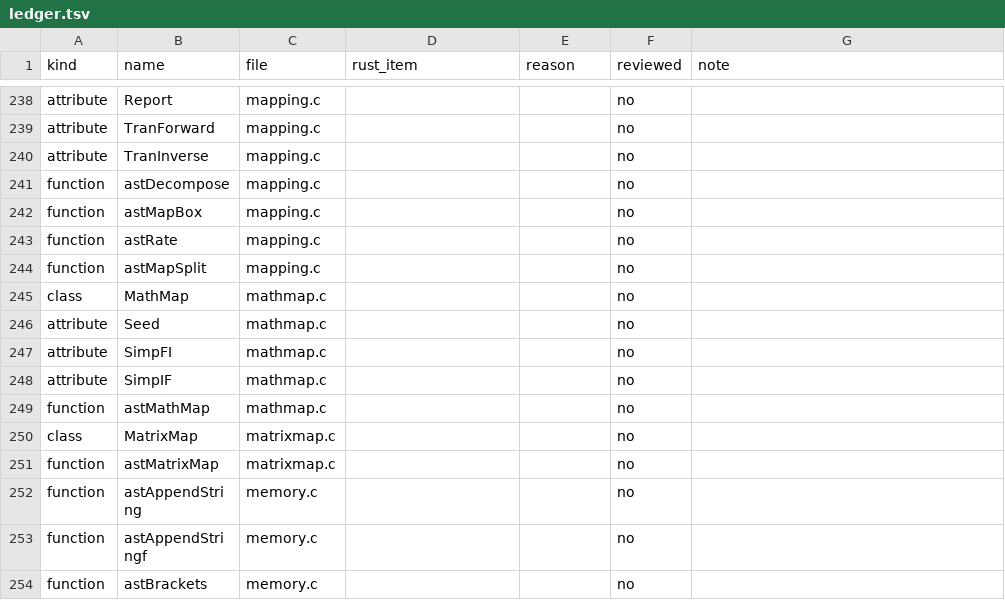
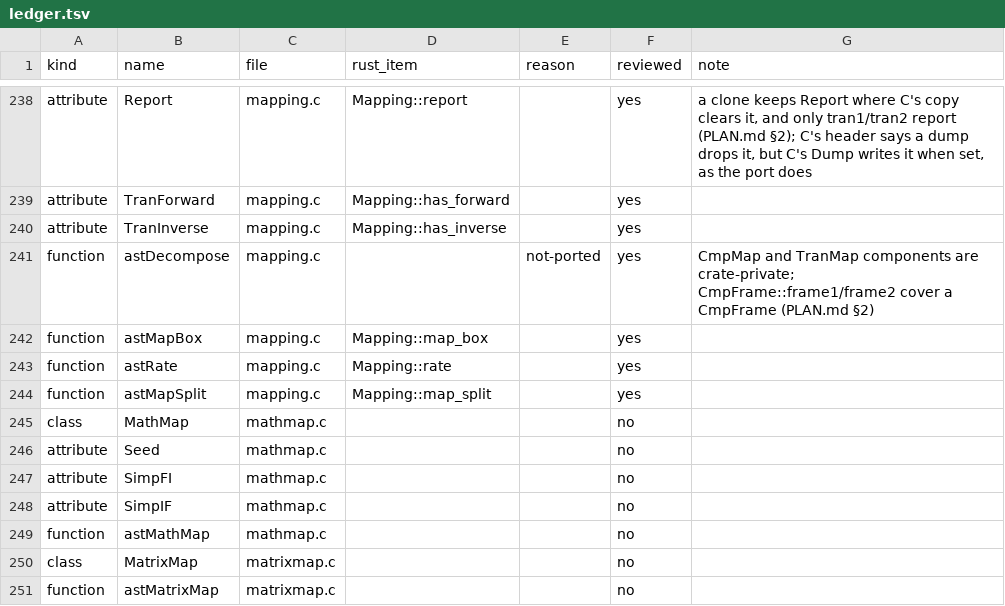
Before and after one commit to Starlink/starlink-ast-rs, a TSV file: docs/audits/c-docs/ledger.tsv, drawn as a sheet; only a part is shown, gaps mark what is left out; the shorter side is filled out with more unchanged rows; the diff covers the shown part only; the diff names each change by its address in the sheet, - before the commit and + after, or states it on an @@ line.

```diff
--- a/docs/audits/c-docs/ledger.tsv
+++ b/docs/audits/c-docs/ledger.tsv
-D238 (rust_item): (empty)
+D238 (rust_item): Mapping::report
-F238:F244 (reviewed): no
+F238:F244 (reviewed): yes
-G238 (note): (empty)
+G238 (note): a clone keeps Report where C's copy clears it, and only tran1/tran2 report (PLAN.md §2); C's header says a dump drops it, but C's Dump writes it when set, as the port does
-D239 (rust_item): (empty)
+D239 (rust_item): Mapping::has_forward
-D240 (rust_item): (empty)
+D240 (rust_item): Mapping::has_inverse
-E241 (reason): (empty)
+E241 (reason): not-ported
-G241 (note): (empty)
+G241 (note): CmpMap and TranMap components are crate-private; CmpFrame::frame1/frame2 cover a CmpFrame (PLAN.md §2)
-D242 (rust_item): (empty)
+D242 (rust_item): Mapping::map_box
-D243 (rust_item): (empty)
+D243 (rust_item): Mapping::rate
-D244 (rust_item): (empty)
+D244 (rust_item): Mapping::map_split
```
Also changed, not shown: 53 edited cells elsewhere in this file, 9 other files.
